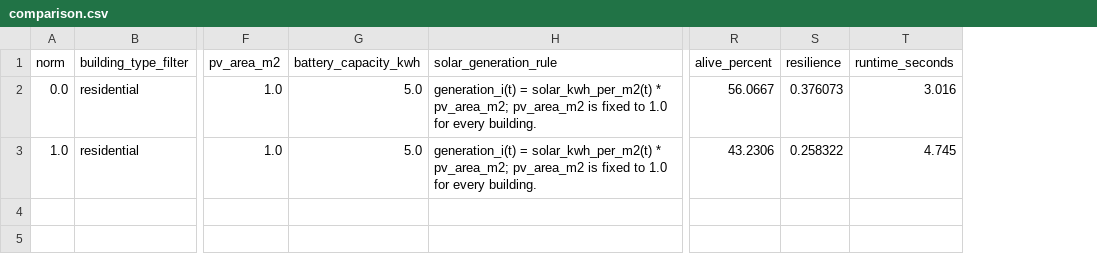
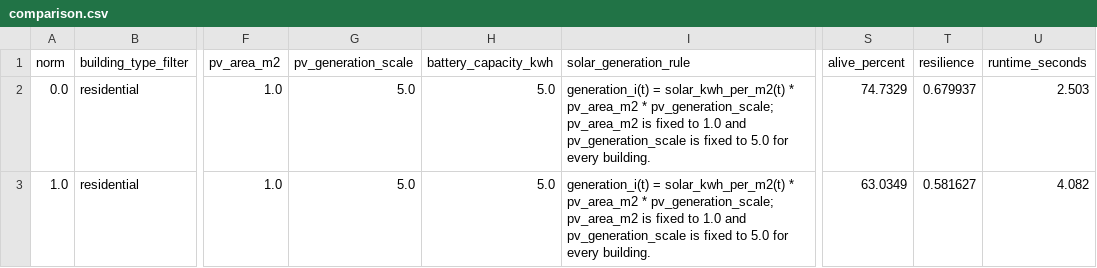
Before and after one commit to xinwei-zhuang/CSSS-simpleABM, a CSV file: outputs/comparison.csv, drawn as a sheet; only a part is shown, gaps mark what is left out; addresses are those after the commit; the diff names each change by its address in the sheet, - before the commit and + after, or states it on an @@ line.

```diff
--- a/outputs/comparison.csv
+++ b/outputs/comparison.csv
+column G (pv_generation_scale), rows 2-3: 5.0 | 5.0
-I2:I3 (solar_generation_rule): …solar_kwh_per_m2(t) * pv_area_m2; pv_area_m2 is fixed to 1.0 for every…
+I2:I3 (solar_generation_rule): …solar_kwh_per_m2(t) * pv_area_m2 * pv_generation_scale; pv_area_m2 is fixed to 1.0 and pv_generation_scale is fixed to 5.0 for every…
-S2 (alive_percent): 56.0667
+S2 (alive_percent): 74.7329
-T2 (resilience): 0.376073
+T2 (resilience): 0.679937
-U2 (runtime_seconds): 3.016
+U2 (runtime_seconds): 2.503
-S3 (alive_percent): 43.2306
+S3 (alive_percent): 63.0349
-T3 (resilience): 0.258322
+T3 (resilience): 0.581627
-U3 (runtime_seconds): 4.745
+U3 (runtime_seconds): 4.082
```
Also changed, not shown: data/agents_initial_summary.csv, outputs/norm_0/agents_final.csv, 14 other files.
